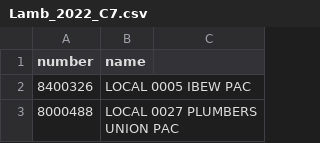
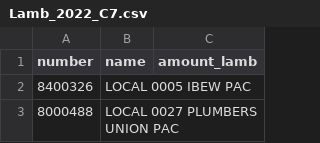
Before and after one commit to maclover7/execfinance, a CSV file: input/Lamb_2022_C7.csv, drawn as a sheet; only a part is shown; the diff names each change by its address in the sheet, - before the commit and + after, or states it on an @@ line.

Commit message:
Add `amount_lamb` column

```diff
--- a/input/Lamb_2022_C7.csv
+++ b/input/Lamb_2022_C7.csv
-C1: (empty)
+C1: amount_lamb
```
Also changed, not shown: 1 other file.
